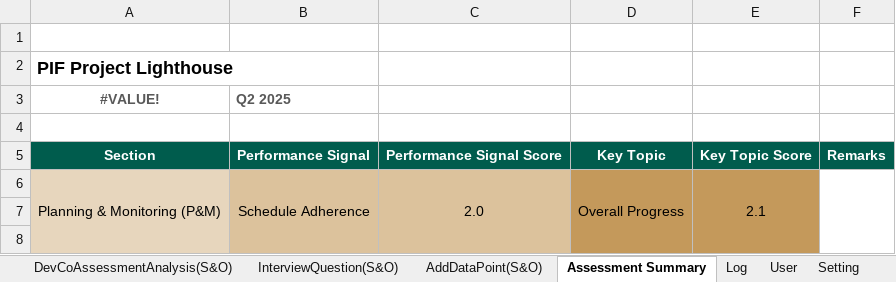
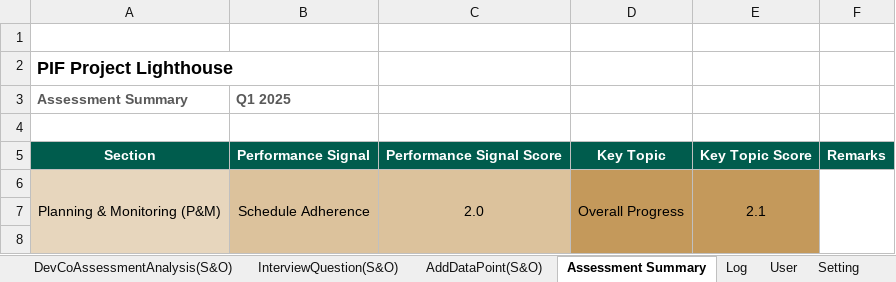
Before and after one commit to jemyap91/lighthouse_dash, an Excel workbook: assessment_guide/assessment_guide_diriyah.xlsm, sheet Assessment Summary, drawn as a sheet; only a part is shown; values as stored, in another font and other column widths than the file's, no borders; charts and pictures and conditional formats not drawn; removed rows and columns are numbered as before the commit, all else as after; the diff names each change by its address in the sheet, - before the commit and + after, or states it on an @@ line.

```diff
--- a/assessment_guide/assessment_guide_diriyah.xlsm (sheet Assessment Summary)
+++ b/assessment_guide/assessment_guide_diriyah.xlsm (sheet Assessment Summary)
-row 3: #VALUE! | Q2 2025
+row 3: Assessment Summary | Q1 2025
```
Also changed, not shown: sheet DocumentList, sheet User, sheet AddDataPoint(S&O), sheet AddDataPoint(D&C), sheet DevCoAssessmentAnalysis(P&M), sheet AddDataPoint(D&T), 24 more sheets, charts or pictures, 3 other files.
